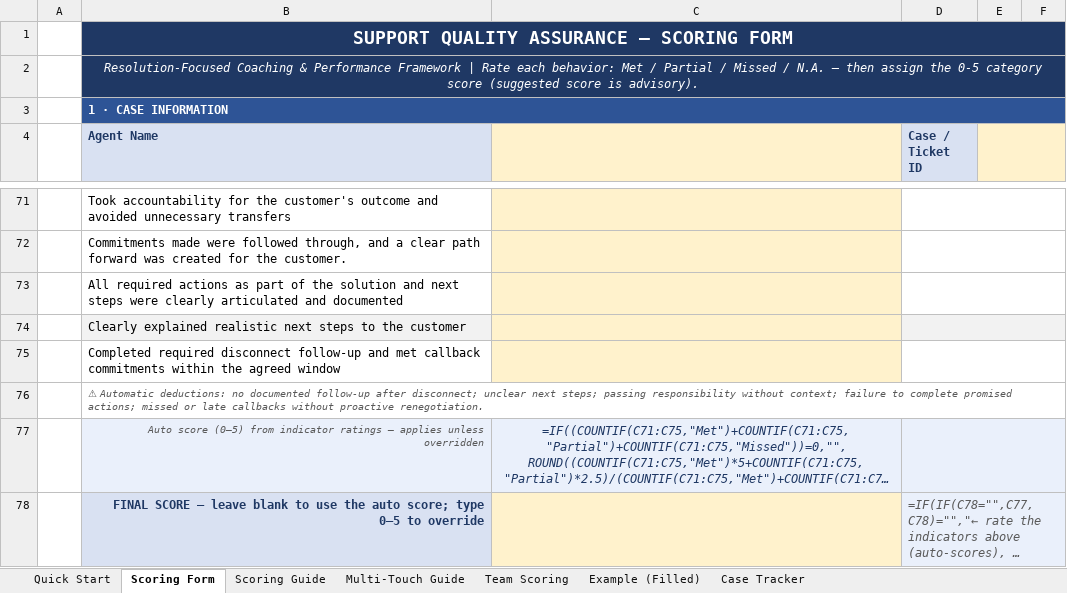
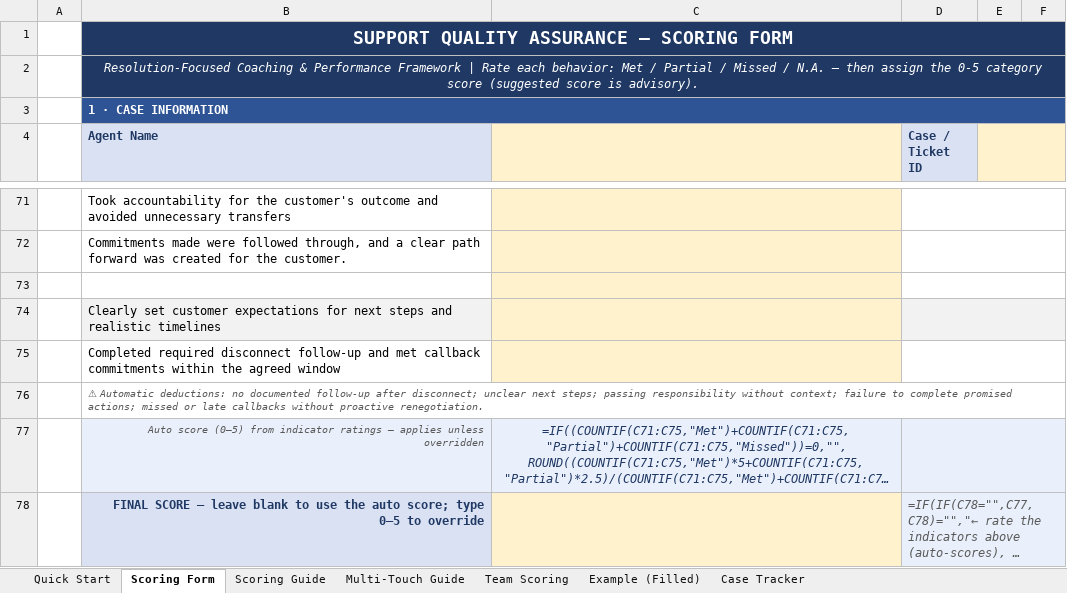
Before and after one commit to edmarpadayhag-vscode/Linksys-QA-Rubric-Form, an Excel workbook: QA Scoring Form Template.xlsx, sheet Scoring Form, drawn as a sheet; only a part is shown, gaps mark what is left out; long unchanged cells end in …; values as stored, in another font and other column widths than the file's, no borders; formulas without a stored value are shown as written; conditional formats not drawn; the diff names each change by its address in the sheet, - before the commit and + after, or states it on an @@ line.

```diff
--- a/QA Scoring Form Template.xlsx (sheet Scoring Form)
+++ b/QA Scoring Form Template.xlsx (sheet Scoring Form)
-B73 (Agent Name): All required actions as part of the solution and next steps were clearly articulated and documented
+B73 (Agent Name): (empty)
-B74 (Agent Name): Clearly explained realistic next steps to the customer
+B74 (Agent Name): Clearly set customer expectations for next steps and realistic timelines
```
